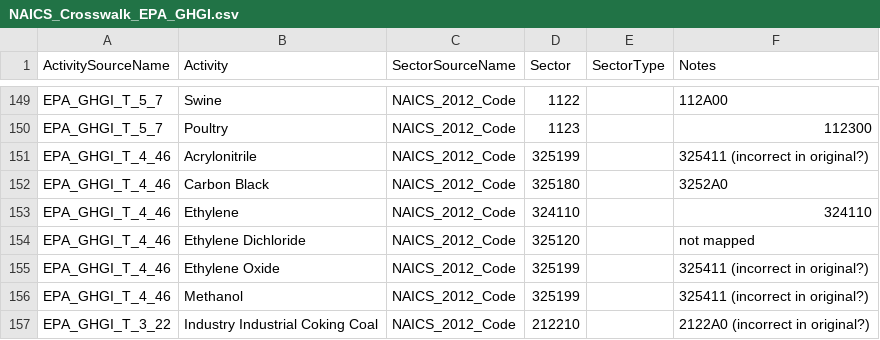
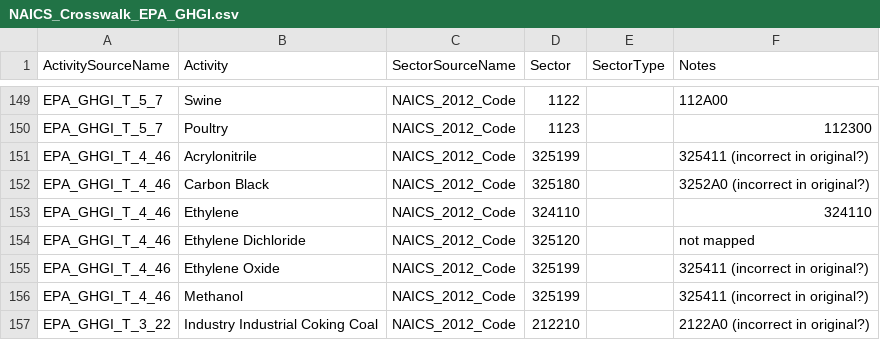
Before and after one commit to USEPA/flowsa, a CSV file: flowsa/data/activitytosectormapping/NAICS_Crosswalk_EPA_GHGI.csv, drawn as a sheet; only a part is shown, gaps mark what is left out.

Commit message:
update note for error in carbon black

```diff
--- a/flowsa/data/activitytosectormapping/NAICS_Crosswalk_EPA_GHGI.csv
+++ b/flowsa/data/activitytosectormapping/NAICS_Crosswalk_EPA_GHGI.csv
@@ -151,3 +151,3 @@ EPA_GHGI_T_5_7,Poultry,NAICS_2012_Code,1123,,112300
 EPA_GHGI_T_4_46,Acrylonitrile,NAICS_2012_Code,325199,,325411 (incorrect in original?)
-EPA_GHGI_T_4_46,Carbon Black,NAICS_2012_Code,325180,,3252A0
+EPA_GHGI_T_4_46,Carbon Black,NAICS_2012_Code,325180,,3252A0 (incorrect in original?)
 EPA_GHGI_T_4_46,Ethylene,NAICS_2012_Code,324110,,324110
```
